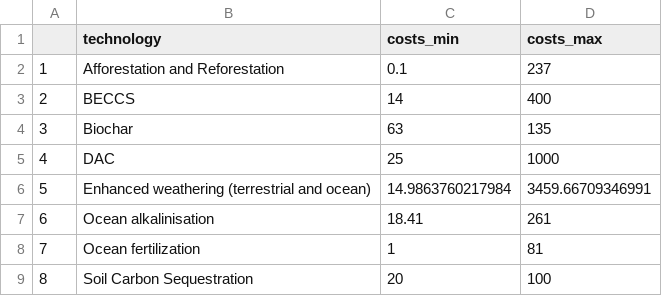
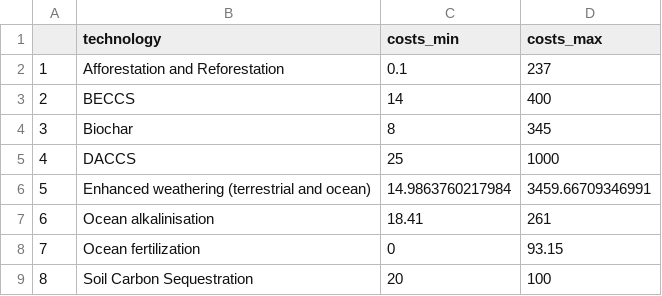
Before and after one commit to mcc-apsis/NETs-review, a CSV file: tables/allcosts.csv, drawn as a sheet.

```diff
--- a/tables/allcosts.csv
+++ b/tables/allcosts.csv
@@ -3,7 +3,7 @@
 "2","BECCS",14,400
-"3","Biochar",63,135
-"4","DAC",25,1000
+"3","Biochar",8,345
+"4","DACCS",25,1000
 "5","Enhanced weathering (terrestrial and ocean)",14.9863760217984,3459.66709346991
 "6","Ocean alkalinisation",18.41,261
-"7","Ocean fertilization",1,81
+"7","Ocean fertilization",0,93.15
 "8","Soil Carbon Sequestration",20,100
```
Also changed, not shown: tables/allpotentials.csv, 34 other files.
